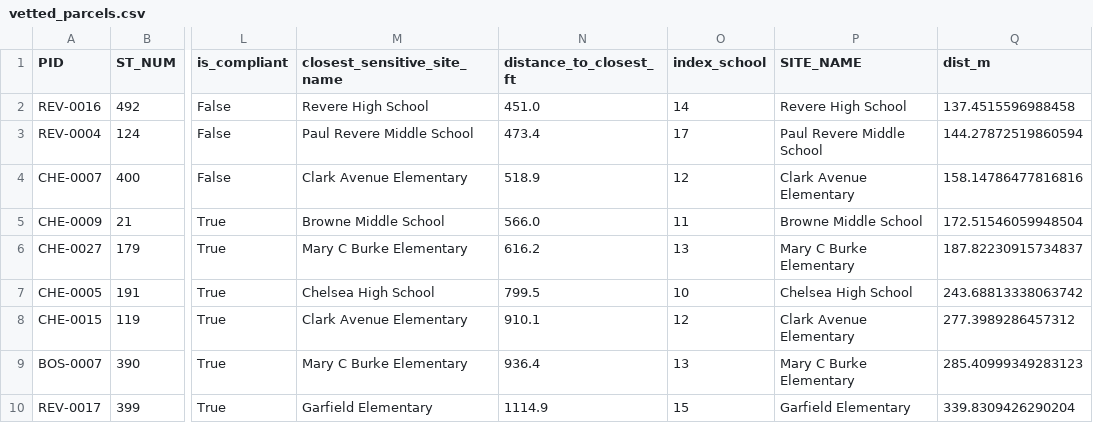
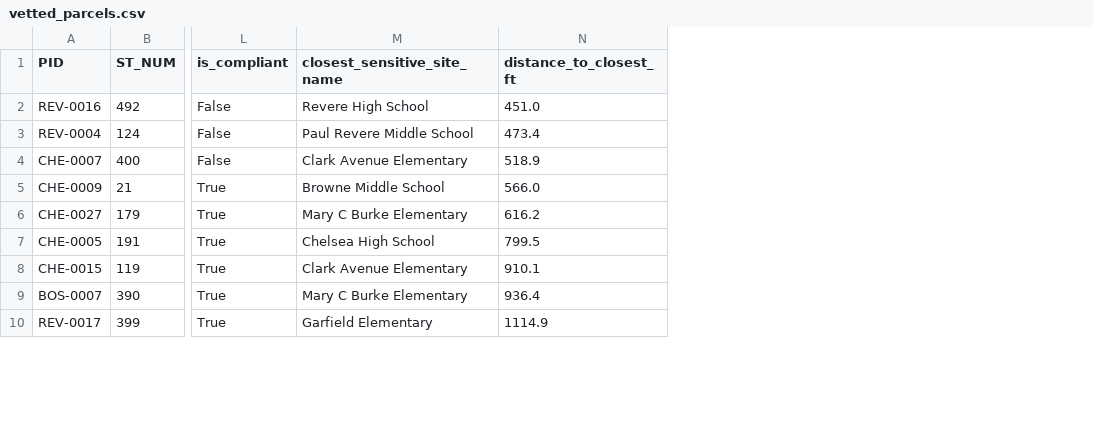
Before and after one commit to asiakay/cc-agent-worker, a CSV file: data/vetted_parcels.csv, drawn as a sheet; only a part is shown, gaps mark what is left out; the diff names each change by its address in the sheet, - before the commit and + after, or states it on an @@ line.

```diff
--- a/data/vetted_parcels.csv
+++ b/data/vetted_parcels.csv
-column O (index_school), rows 2-10: 14 | 17 | 12 | 11 | 13 | 10 | 12 | 13 | 15
-column P (SITE_NAME), rows 2-10: Revere High School | Paul Revere Middle School | Clark Avenue Elementary | Browne Middle School | Mary C Burke Elementary | Chelsea High School | Clark Avenue Elementary | Mary C Burke Elementary | Garfield Elementary
-column Q (dist_m), rows 2-10: 137.4515596988458 | 144.27872519860594 | 158.14786477816816 | 172.51546059948504 | 187.82230915734837 | 243.68813338063742 | 277.3989286457312 | 285.40999349283123 | 339.8309426290204
```
Also changed, not shown: 2 other files.
